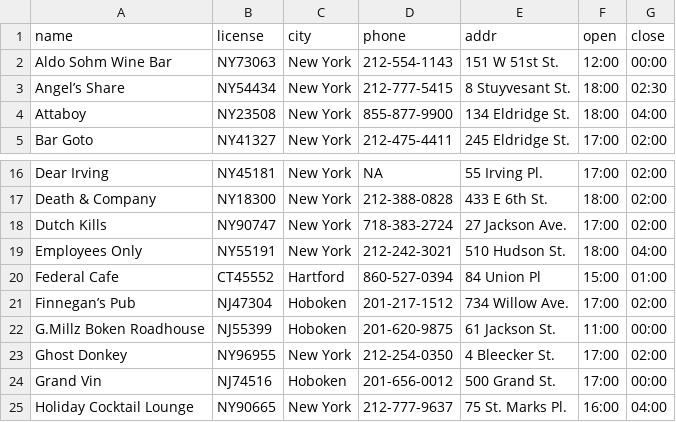
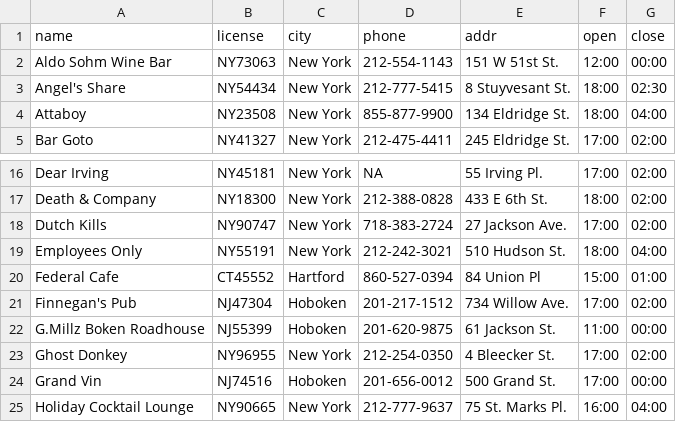
Before and after one commit to mhdzy/barbeerdrinker, a CSV file: tables/bars.csv, drawn as a sheet; only a part is shown, gaps mark what is left out; the diff covers the shown part only.

```diff
--- a/tables/bars.csv
+++ b/tables/bars.csv
@@ -2,3 +2,3 @@ name,license,city,phone,addr,open,close
 Aldo Sohm Wine Bar,NY73063,New York,212-554-1143,151 W 51st St.,12:00,00:00
-Angel’s Share,NY54434,New York,212-777-5415,8 Stuyvesant St.,18:00,02:30
+Angel's Share,NY54434,New York,212-777-5415,8 Stuyvesant St.,18:00,02:30
 Attaboy,NY23508,New York,855-877-9900,134 Eldridge St.,18:00,04:00
@@ -20,3 +20,3 @@ Employees Only,NY55191,New York,212-242-3021,510 Hudson St.,18:00,04:00
 Federal Cafe,CT45552,Hartford,860-527-0394,84 Union Pl,15:00,01:00
-Finnegan’s Pub,NJ47304,Hoboken,201-217-1512,734 Willow Ave.,17:00,02:00
+Finnegan's Pub,NJ47304,Hoboken,201-217-1512,734 Willow Ave.,17:00,02:00
 G.Millz Boken Roadhouse,NJ55399,Hoboken,201-620-9875,61 Jackson St.,11:00,00:00
```
Also changed, not shown: 10 edited cells elsewhere in this file, tables/beers.csv, tables/frequents.csv, 13 other files.
